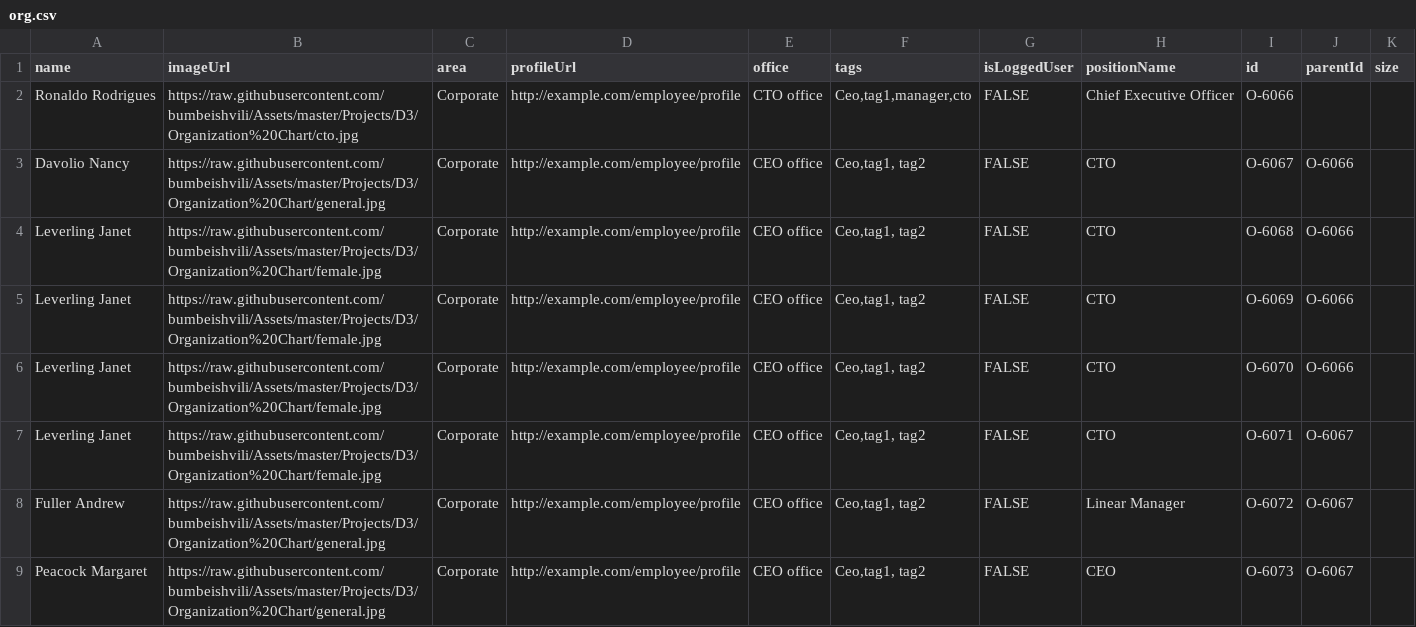
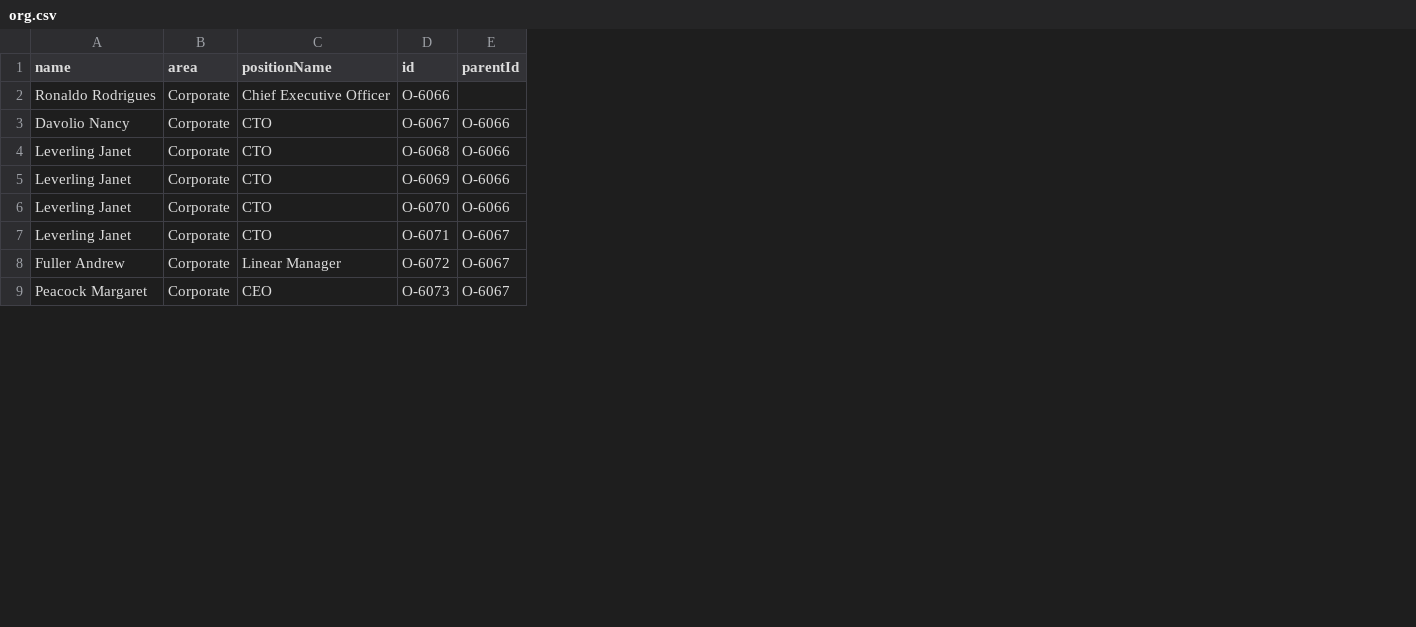
Before and after one commit to r09091978/teste_d3, a CSV file: org.csv, drawn as a sheet; only a part is shown; the diff names each change by its address in the sheet, - before the commit and + after, or states it on an @@ line.

Commit message:
Add files via upload

```diff
--- a/org.csv
+++ b/org.csv
-column B (imageUrl), rows 2-9: https://raw.githubusercontent.com/bumbeishvili/Assets/master/Projects/D3/Organization%20Chart/cto.jpg | https://raw.githubusercontent.com/bumbeishvili/Assets/master/Projects/D3/Organization%20Chart/general.jpg | https://raw.githubusercontent.com/bumbeishvili/Assets/master/Projects/D3/Organization%20Chart/female.jpg | https://raw.githubusercontent.com/bumbeishvili/Assets/master/Projects/D3/Organization%20Chart/female.jpg | https://raw.githubusercontent.com/bumbeishvili/Assets/master/Projects/D3/Organization%20Chart/female.jpg | https://raw.githubusercontent.com/bumbeishvili/Assets/master/Projects/D3/Organization%20Chart/female.jpg | https://raw.githubusercontent.com/bumbeishvili/Assets/master/Projects/D3/Organization%20Chart/general.jpg | https://raw.githubusercontent.com/bumbeishvili/Assets/master/Projects/D3/Organization%20Chart/general.jpg
-column D (profileUrl), rows 2-9: all http://example.com/employee/profile
-column E (office), rows 2-9: CTO office | CEO office | CEO office | CEO office | CEO office | CEO office | CEO office | CEO office
-column F (tags), rows 2-9: Ceo,tag1,manager,cto | Ceo,tag1, tag2 | Ceo,tag1, tag2 | Ceo,tag1, tag2 | Ceo,tag1, tag2 | Ceo,tag1, tag2 | Ceo,tag1, tag2 | Ceo,tag1, tag2
-column G (isLoggedUser), rows 2-9: all FALSE
-column K (size), empty
```
